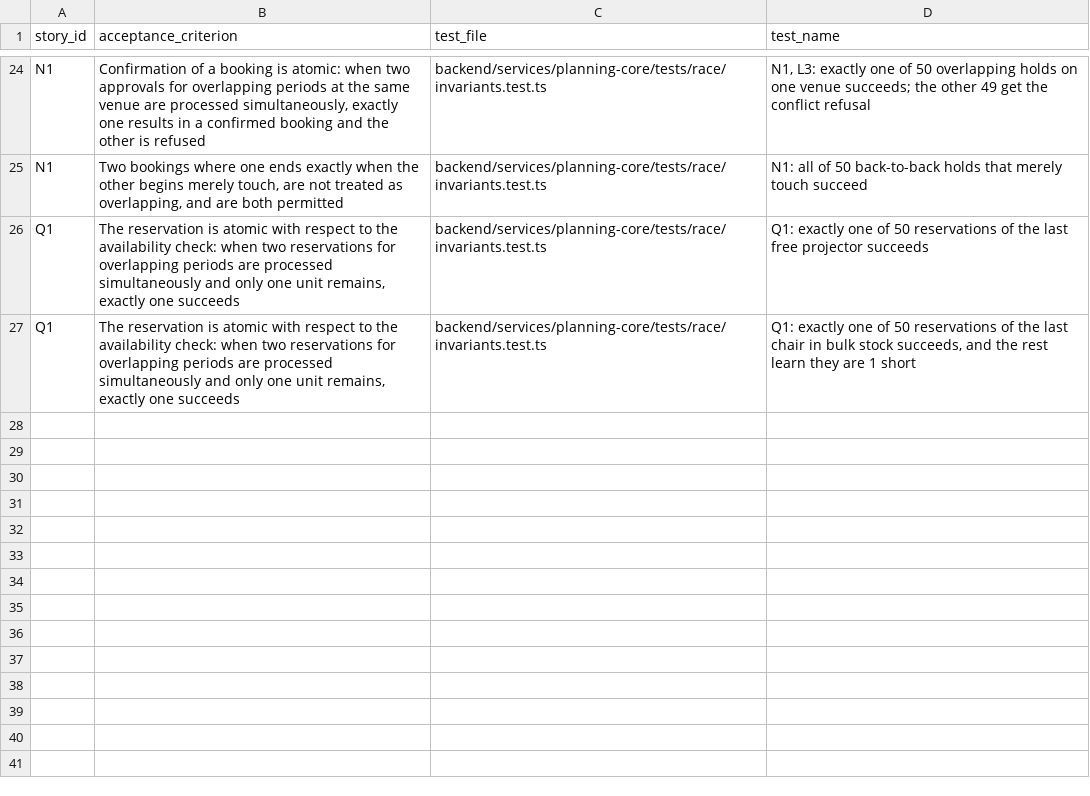
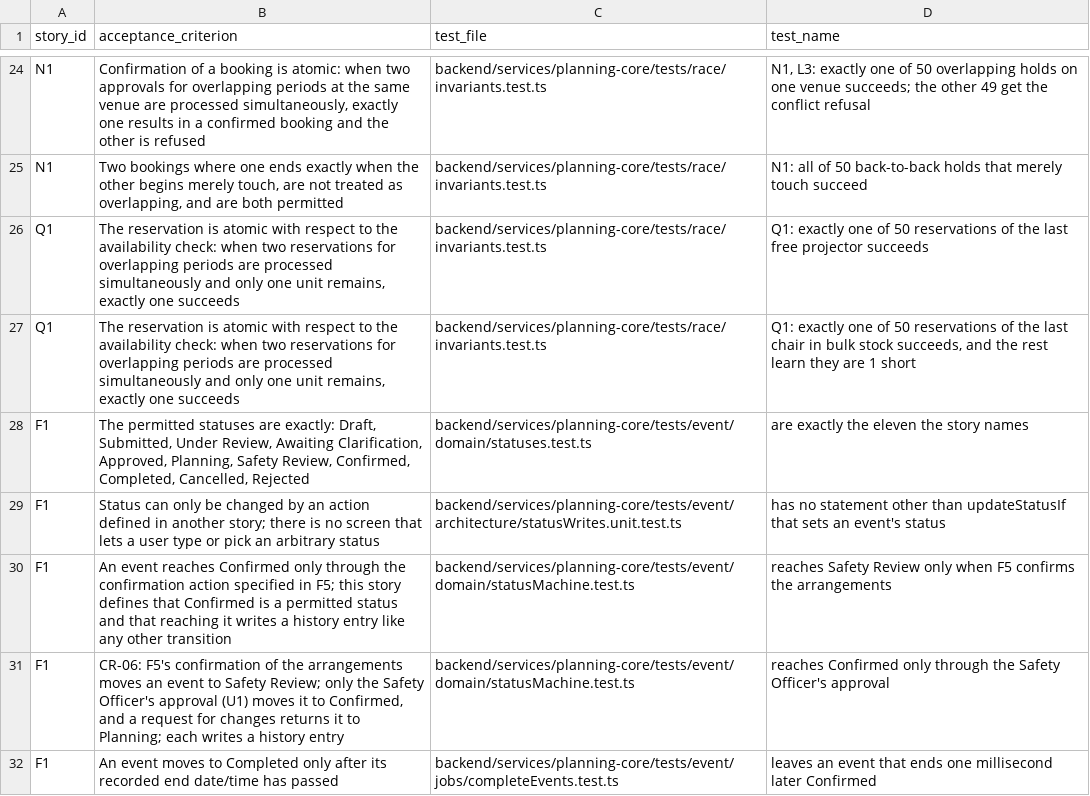
Before and after one commit to raphaelkwek/event-planning-and-venue-booking-system, a CSV file: documentation/traceability/sprint-2.csv, drawn as a sheet; only a part is shown, gaps mark what is left out.

Commit message:
docs(f1): trace every criterion and record what changed since the design
One sprint-2.csv row per F1 criterion, CR-06's included, each citing a
test by name. The design spec gains a section on what the build changed:
Safety Review, the code move, the guard in the transition, the database
clock, and the race-harness tests.

```diff
--- a/documentation/traceability/sprint-2.csv
+++ b/documentation/traceability/sprint-2.csv
@@ -27 +27,6 @@ Q1,"The reservation is atomic with respect to the availability check: when two r
 Q1,"The reservation is atomic with respect to the availability check: when two reservations for overlapping periods are processed simultaneously and only one unit remains, exactly one succeeds",backend/services/planning-core/tests/race/invariants.test.ts,"Q1: exactly one of 50 reservations of the last chair in bulk stock succeeds, and the rest learn they are 1 short"
+F1,"The permitted statuses are exactly: Draft, Submitted, Under Review, Awaiting Clarification, Approved, Planning, Safety Review, Confirmed, Completed, Cancelled, Rejected",backend/services/planning-core/tests/event/domain/statuses.test.ts,"are exactly the eleven the story names"
+F1,"Status can only be changed by an action defined in another story; there is no screen that lets a user type or pick an arbitrary status",backend/services/planning-core/tests/event/architecture/statusWrites.unit.test.ts,"has no statement other than updateStatusIf that sets an event's status"
+F1,"An event reaches Confirmed only through the confirmation action specified in F5; this story defines that Confirmed is a permitted status and that reaching it writes a history entry like any other transition",backend/services/planning-core/tests/event/domain/statusMachine.test.ts,"reaches Safety Review only when F5 confirms the arrangements"
+F1,"CR-06: F5's confirmation of the arrangements moves an event to Safety Review; only the Safety Officer's approval (U1) moves it to Confirmed, and a request for changes returns it to Planning; each writes a history entry",backend/services/planning-core/tests/event/domain/statusMachine.test.ts,"reaches Confirmed only through the Safety Officer's approval"
+F1,"An event moves to Completed only after its recorded end date/time has passed",backend/services/planning-core/tests/event/jobs/completeEvents.test.ts,"leaves an event that ends one millisecond later Confirmed"
```
Also changed, not shown: 1 other file.
